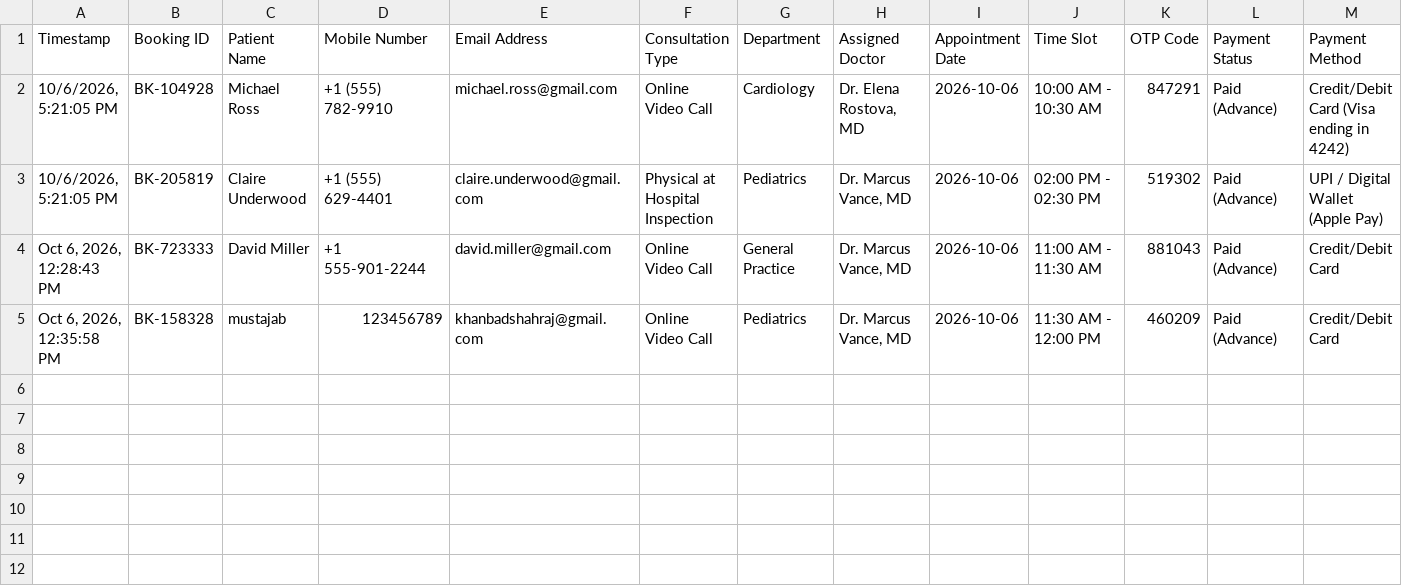
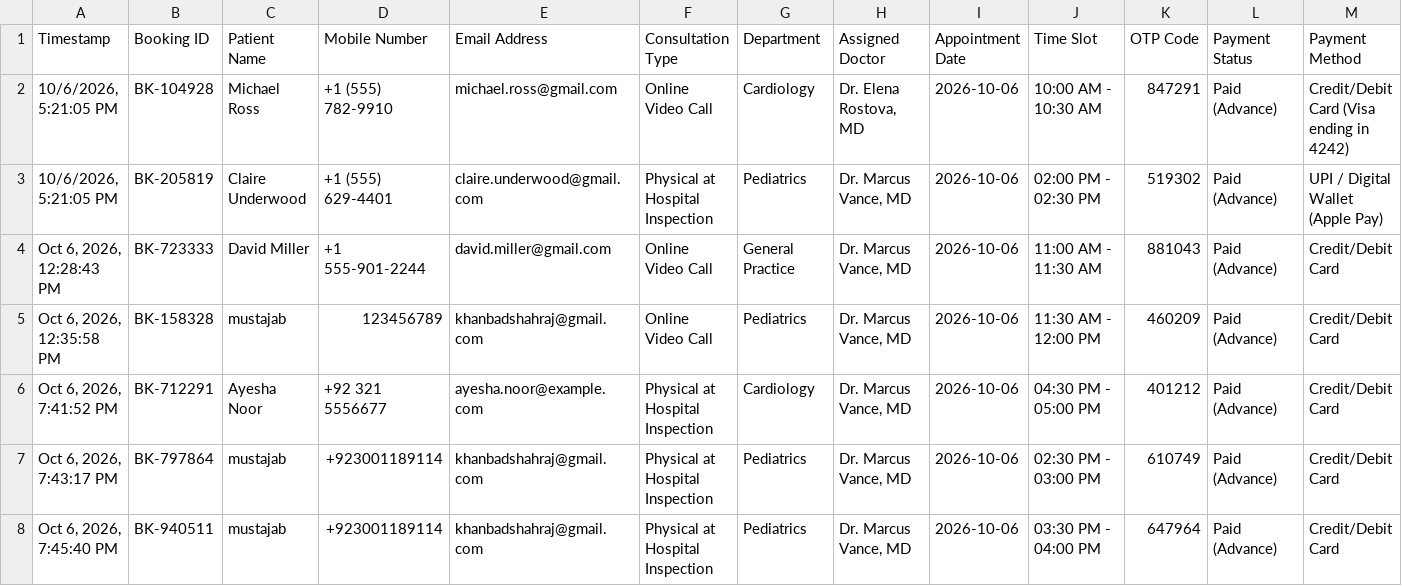
Before and after one commit to khanbadshahraj-ui/health, a CSV file: public/AppointmentsRecord.csv, drawn as a sheet; only a part is shown; rows hold the shown columns only; the diff names each change by its address in the sheet, - before the commit and + after, or states it on an @@ line.

```diff
--- a/public/AppointmentsRecord.csv
+++ b/public/AppointmentsRecord.csv
+row 6: Oct 6, 2026, 7:41:52 PM | BK-712291 | Ayesha Noor | +92 321 5556677 | ayesha.noor@example.com | Physical at Hospital Inspection | Cardiology | Dr. Marcus Vance, MD | 2026-10-06 | 04:30 PM - 05:00 PM | 401212 | Paid (Advance) | Credit/Debit Card
+row 7: Oct 6, 2026, 7:43:17 PM | BK-797864 | mustajab | +923001189114 | khanbadshahraj@gmail.com | Physical at Hospital Inspection | Pediatrics | Dr. Marcus Vance, MD | 2026-10-06 | 02:30 PM - 03:00 PM | 610749 | Paid (Advance) | Credit/Debit Card
+row 8: Oct 6, 2026, 7:45:40 PM | BK-940511 | mustajab | +923001189114 | khanbadshahraj@gmail.com | Physical at Hospital Inspection | Pediatrics | Dr. Marcus Vance, MD | 2026-10-06 | 03:30 PM - 04:00 PM | 647964 | Paid (Advance) | Credit/Debit Card
```
Also changed, not shown: 27 other files.
